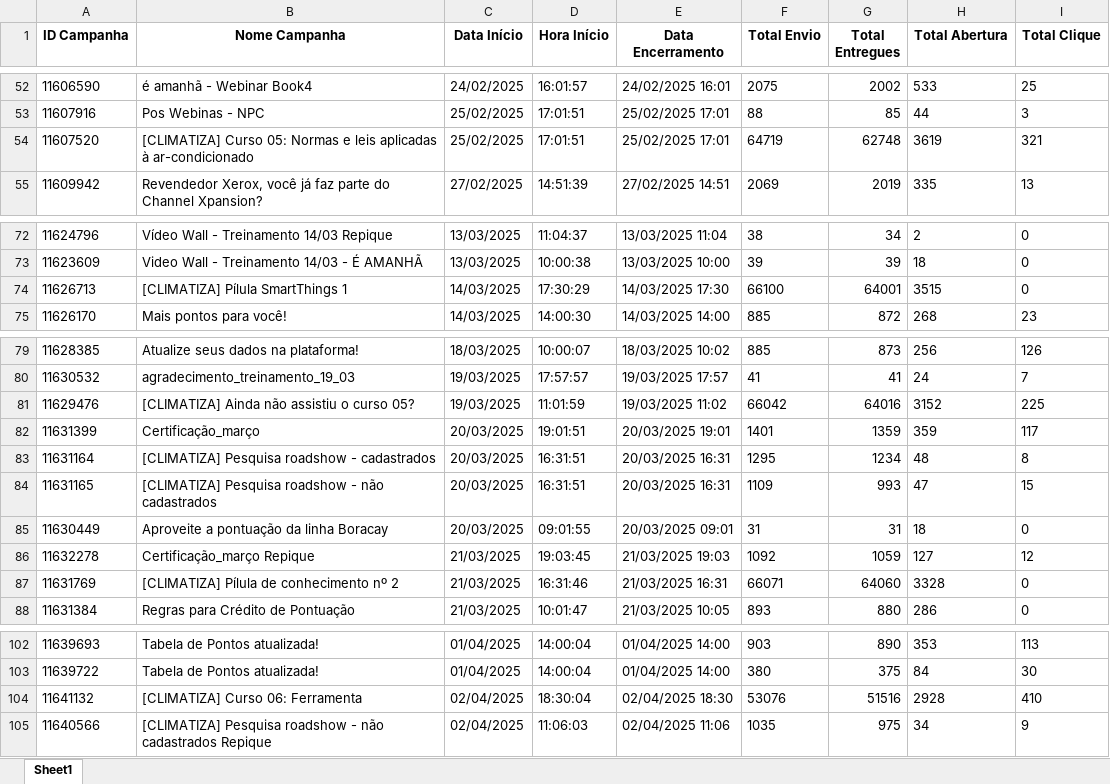
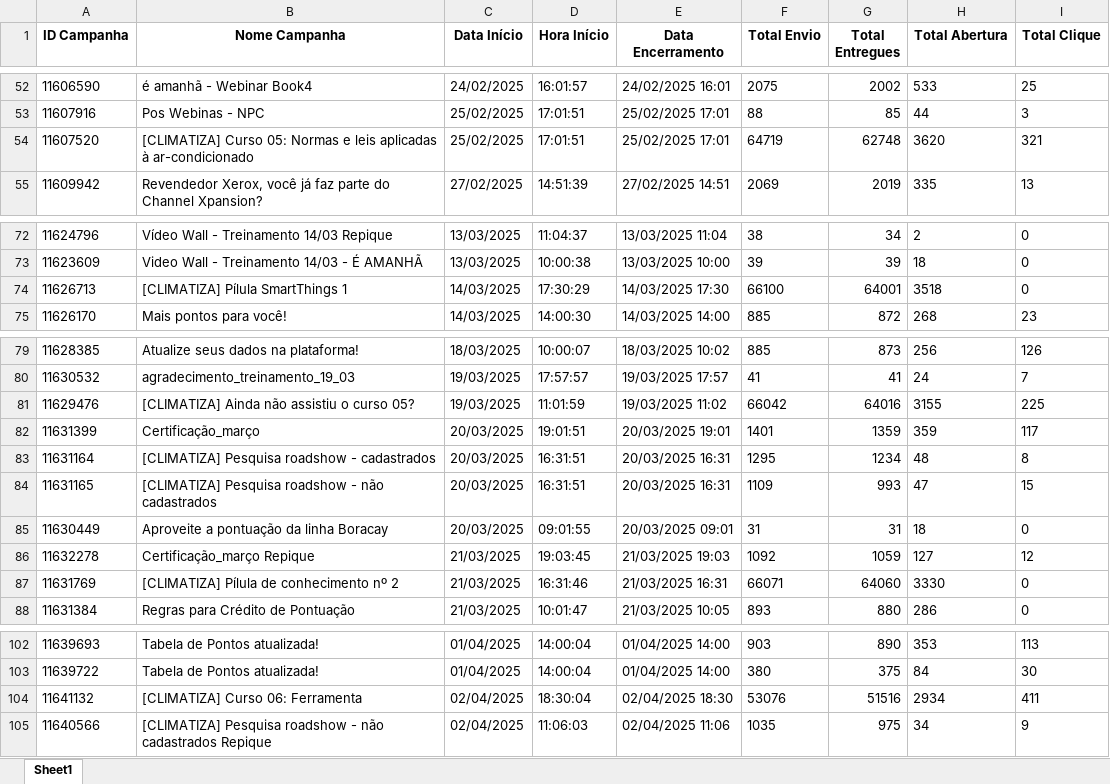
Before and after one commit to Weslima01/API-All-IN, an Excel workbook: dados/silver/get_encerradas_info.xlsx, sheet Sheet1, drawn as a sheet; only a part is shown, gaps mark what is left out; values as stored, in another font and other column widths than the file's, no borders; the diff covers the shown part only; the diff names each change by its address in the sheet, - before the commit and + after, or states it on an @@ line.

```diff
--- a/dados/silver/get_encerradas_info.xlsx (sheet Sheet1)
+++ b/dados/silver/get_encerradas_info.xlsx (sheet Sheet1)
-H54 (Total Abertura): 3619
+H54 (Total Abertura): 3620
-H74 (Total Abertura): 3515
+H74 (Total Abertura): 3518
-H81 (Total Abertura): 3152
+H81 (Total Abertura): 3155
-H87 (Total Abertura): 3328
+H87 (Total Abertura): 3330
-H104 (Total Abertura): 2928
+H104 (Total Abertura): 2934
-I104 (Total Clique): 410
+I104 (Total Clique): 411
```
Also changed, not shown: 22 edited cells elsewhere in this sheet, dados/silver/get_envio_info.xlsx, dados/silver/optout_info.xlsx, 16 other files.
